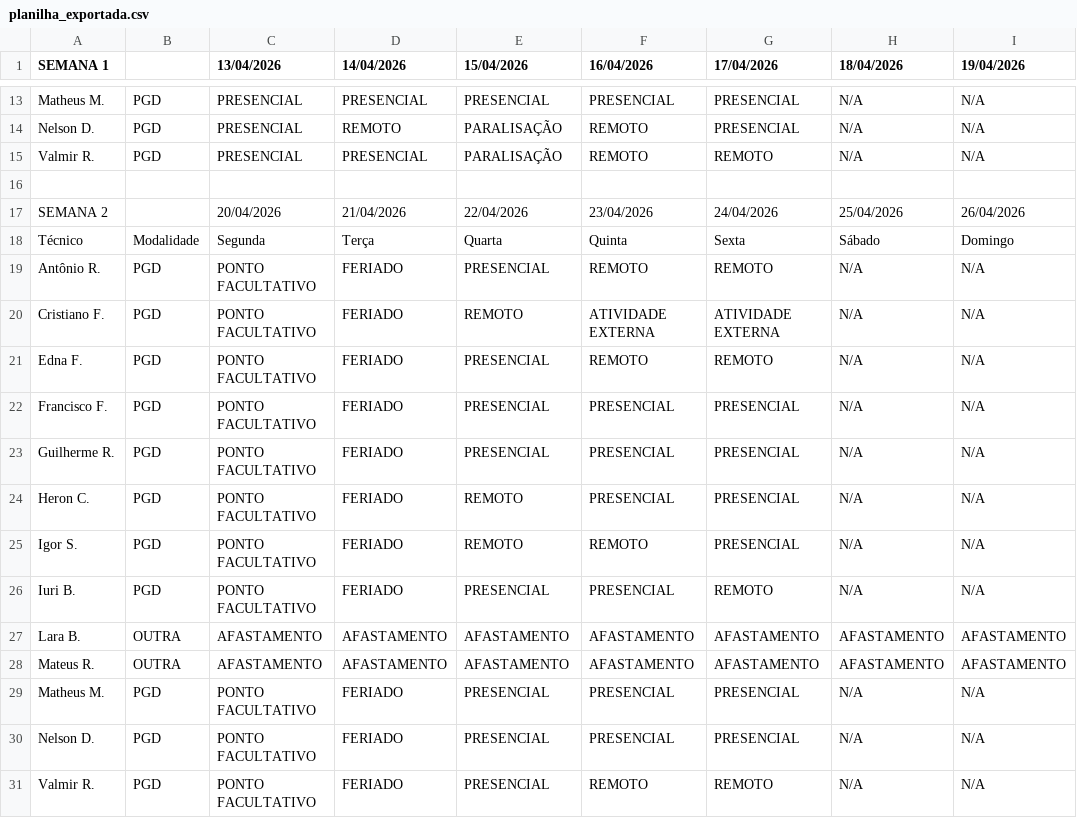
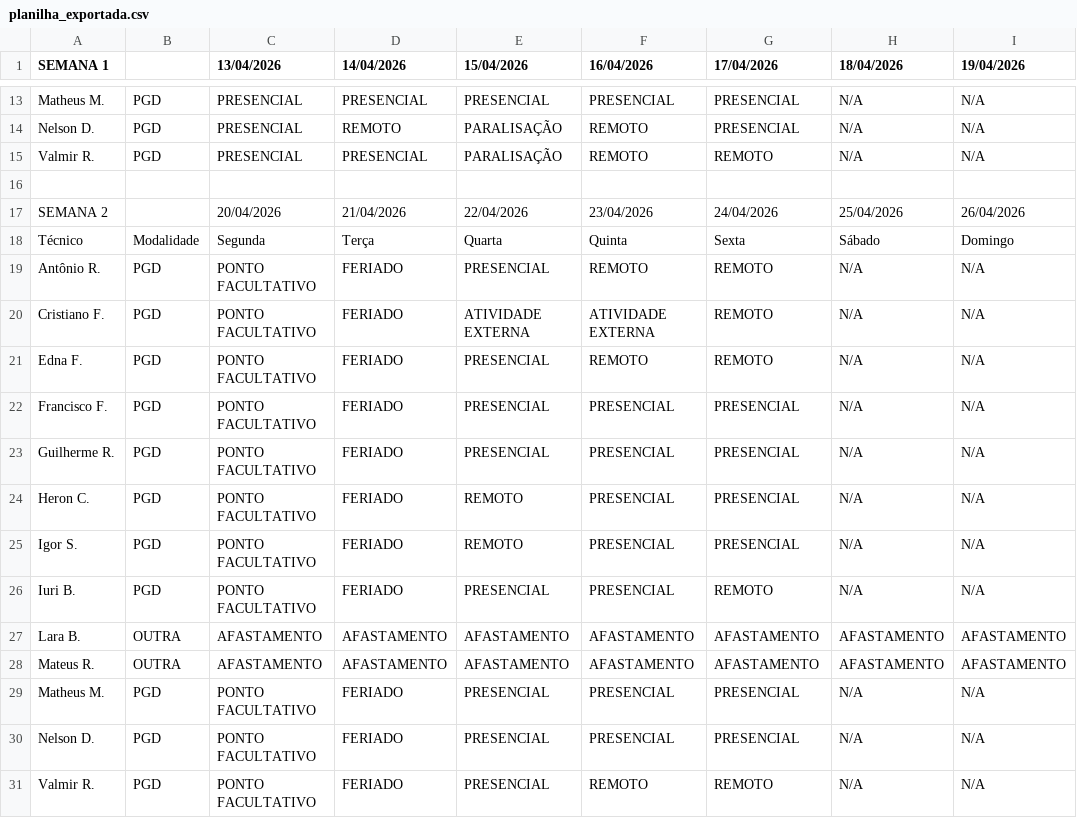
Before and after one commit to ti-fct/escalaPGD, a CSV file: utils/planilha_exportada.csv, drawn as a sheet; only a part is shown, gaps mark what is left out; the diff names each change by its address in the sheet, - before the commit and + after, or states it on an @@ line.

Commit message:
Atualizado utils/planilha_exportada.csv via script Python

```diff
--- a/utils/planilha_exportada.csv
+++ b/utils/planilha_exportada.csv
-E20 (15/04/2026): REMOTO
+E20 (15/04/2026): ATIVIDADE EXTERNA
-G20 (17/04/2026): ATIVIDADE EXTERNA
+G20 (17/04/2026): REMOTO
-F25 (16/04/2026): REMOTO
+F25 (16/04/2026): PRESENCIAL
```
